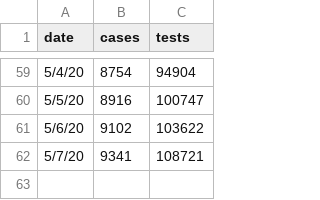
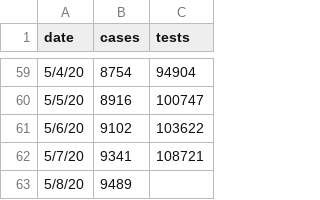
Before and after one commit to slu-openGIS/covid_daily_viz_archive, a CSV file: data/source/mo_tests/historic_tests.csv, drawn as a sheet; only a part is shown, gaps mark what is left out; the diff names each change by its address in the sheet, - before the commit and + after, or states it on an @@ line.

Commit message:
local data update for 2020-05-08

```diff
--- a/data/source/mo_tests/historic_tests.csv
+++ b/data/source/mo_tests/historic_tests.csv
+row 63: 5/8/20 | 9489
```
Also changed, not shown: data/individual/stl_race_gender_rates.csv, data/individual/stl_race_rates.csv, 4 other files.
